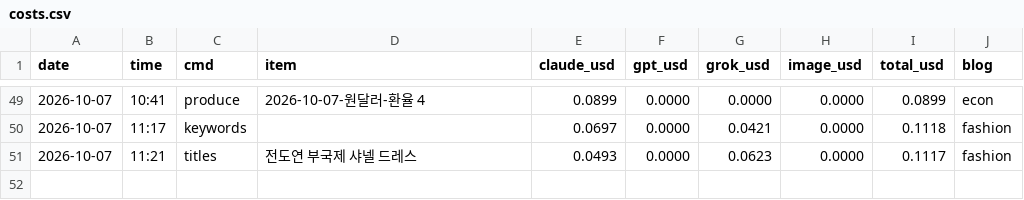
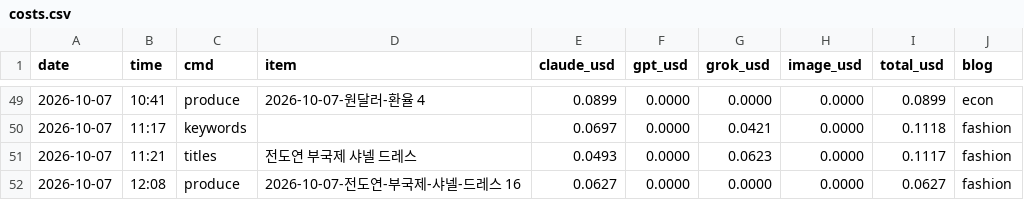
Before and after one commit to mahatera9218-create/shorts-engine, a CSV file: econ/costs.csv, drawn as a sheet; only a part is shown, gaps mark what is left out.

```diff
--- a/econ/costs.csv
+++ b/econ/costs.csv
@@ -51 +51,2 @@ date,time,cmd,item,claude_usd,gpt_usd,grok_usd,image_usd,total_usd,blog
 2026-10-07,11:21,titles,전도연 부국제 샤넬 드레스,0.0493,0.0000,0.0623,0.0000,0.1117,fashion
+2026-10-07,12:08,produce,2026-10-07-전도연-부국제-샤넬-드레스 16,0.0627,0.0000,0.0000,0.0000,0.0627,fashion
```
Also changed, not shown: 6 other files.
